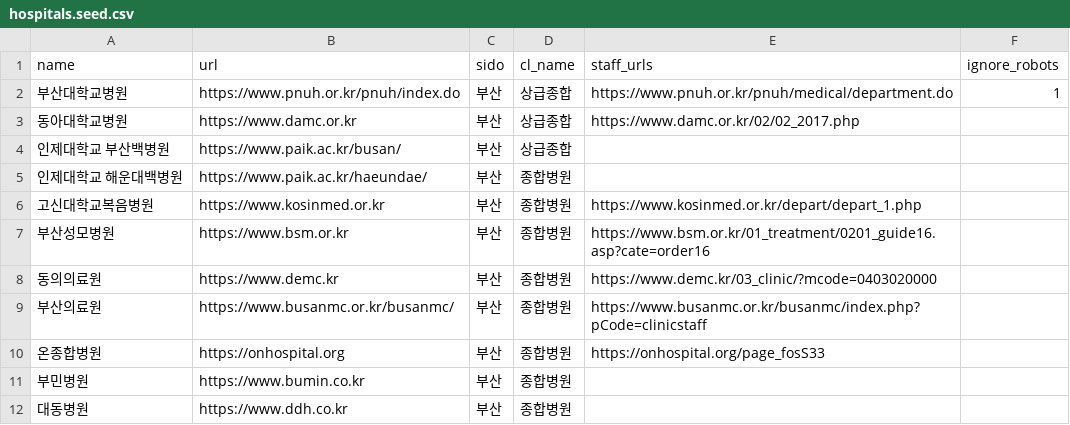
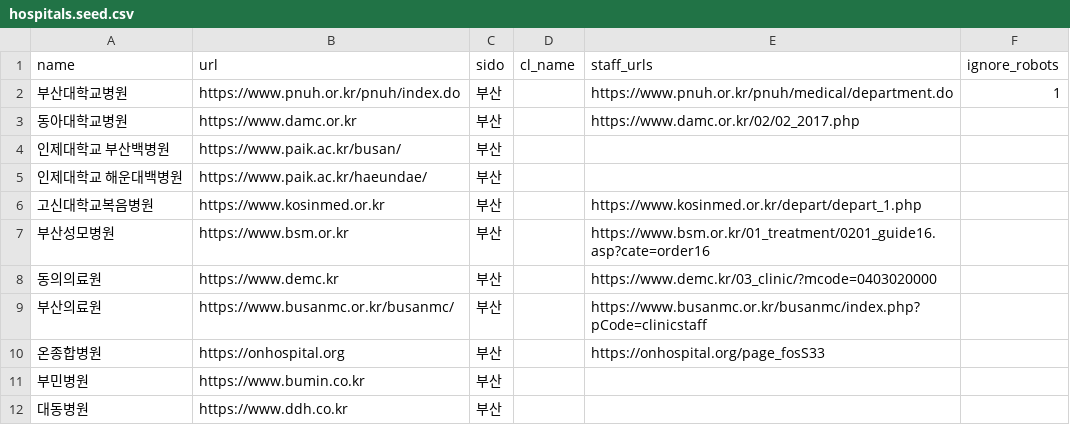
Before and after one commit to plantop81-netizen/hb3-scope, a CSV file: doctor-watch/data/hospitals.seed.csv, drawn as a sheet.

```diff
--- a/doctor-watch/data/hospitals.seed.csv
+++ b/doctor-watch/data/hospitals.seed.csv
@@ -1,12 +1,12 @@
 name,url,sido,cl_name,staff_urls,ignore_robots
-부산대학교병원,https://www.pnuh.or.kr/pnuh/index.do,부산,상급종합,https://www.pnuh.or.kr/pnuh/medical/department.do,1
-동아대학교병원,https://www.damc.or.kr,부산,상급종합,https://www.damc.or.kr/02/02_2017.php,
-인제대학교 부산백병원,https://www.paik.ac.kr/busan/,부산,상급종합,,
-인제대학교 해운대백병원,https://www.paik.ac.kr/haeundae/,부산,종합병원,,
-고신대학교복음병원,https://www.kosinmed.or.kr,부산,종합병원,https://www.kosinmed.or.kr/depart/depart_1.php,
-부산성모병원,https://www.bsm.or.kr,부산,종합병원,https://www.bsm.or.kr/01_treatment/0201_guide16.asp?cate=order16,
-동의의료원,https://www.demc.kr,부산,종합병원,https://www.demc.kr/03_clinic/?mcode=0403020000,
-부산의료원,https://www.busanmc.or.kr/busanmc/,부산,종합병원,https://www.busanmc.or.kr/busanmc/index.php?pCode=clinicstaff,
-온종합병원,https://onhospital.org,부산,종합병원,https://onhospital.org/page_fosS33,
-부민병원,https://www.bumin.co.kr,부산,종합병원,,
-대동병원,https://www.ddh.co.kr,부산,종합병원,,
+부산대학교병원,https://www.pnuh.or.kr/pnuh/index.do,부산,,https://www.pnuh.or.kr/pnuh/medical/department.do,1
+동아대학교병원,https://www.damc.or.kr,부산,,https://www.damc.or.kr/02/02_2017.php,
+인제대학교 부산백병원,https://www.paik.ac.kr/busan/,부산,,,
+인제대학교 해운대백병원,https://www.paik.ac.kr/haeundae/,부산,,,
+고신대학교복음병원,https://www.kosinmed.or.kr,부산,,https://www.kosinmed.or.kr/depart/depart_1.php,
+부산성모병원,https://www.bsm.or.kr,부산,,https://www.bsm.or.kr/01_treatment/0201_guide16.asp?cate=order16,
+동의의료원,https://www.demc.kr,부산,,https://www.demc.kr/03_clinic/?mcode=0403020000,
+부산의료원,https://www.busanmc.or.kr/busanmc/,부산,,https://www.busanmc.or.kr/busanmc/index.php?pCode=clinicstaff,
+온종합병원,https://onhospital.org,부산,,https://onhospital.org/page_fosS33,
+부민병원,https://www.bumin.co.kr,부산,,,
+대동병원,https://www.ddh.co.kr,부산,,,
```
Also changed, not shown: 6 other files.
